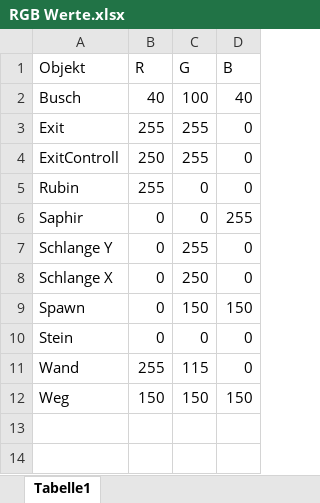
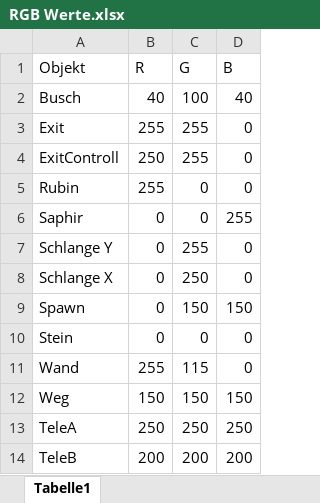
Before and after one commit to SimonDiabolic/10C_RubyRun, an Excel workbook: RGB Werte.xlsx, sheet Tabelle1, drawn as a sheet; values as stored, in another font and other column widths than the file's, no borders; the diff names each change by its address in the sheet, - before the commit and + after, or states it on an @@ line.

```diff
--- a/RGB Werte.xlsx (sheet Tabelle1)
+++ b/RGB Werte.xlsx (sheet Tabelle1)
+row 13: TeleA | 250 | 250 | 250
+row 14: TeleB | 200 | 200 | 200
```
Also changed, not shown: 5 other files.
